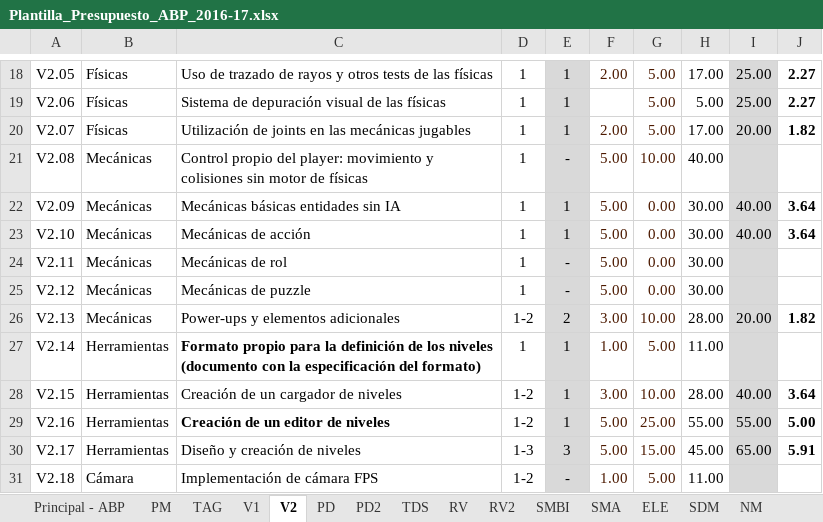
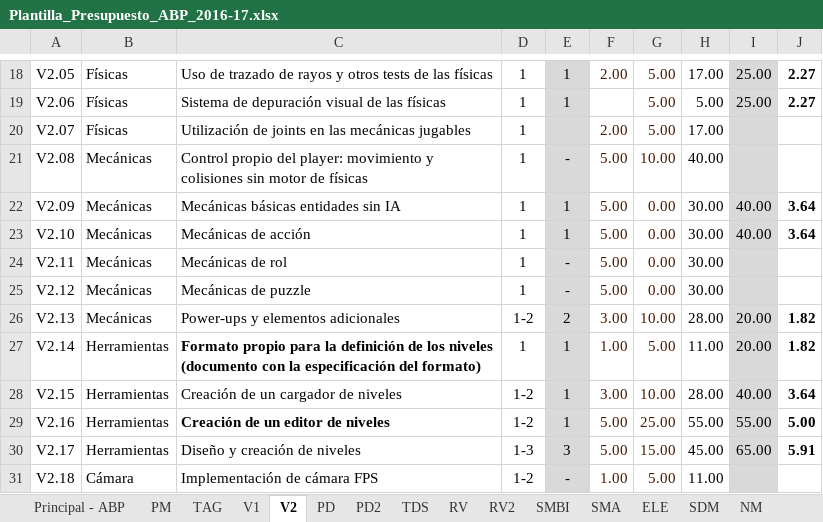
Before and after one commit to ABPMultimediaUA/code, an Excel workbook: ENTREGA/HITO0/Plantilla_Presupuesto_ABP_2016-17.xlsx, sheet V2, drawn as a sheet; only a part is shown, gaps mark what is left out; values as stored, in another font and other column widths than the file's, no borders; conditional formats not drawn; the diff names each change by its address in the sheet, - before the commit and + after, or states it on an @@ line.

```diff
--- a/ENTREGA/HITO0/Plantilla_Presupuesto_ABP_2016-17.xlsx (sheet V2)
+++ b/ENTREGA/HITO0/Plantilla_Presupuesto_ABP_2016-17.xlsx (sheet V2)
-E20: 1
+E20: (empty)
-I20: 20.00
+I20: (empty)
-J20: 1.82
+J20: (empty)
-I27: (empty)
+I27: 20.00
-J27: (empty)
+J27: 1.82
```
Also changed, not shown: 1 other file.
